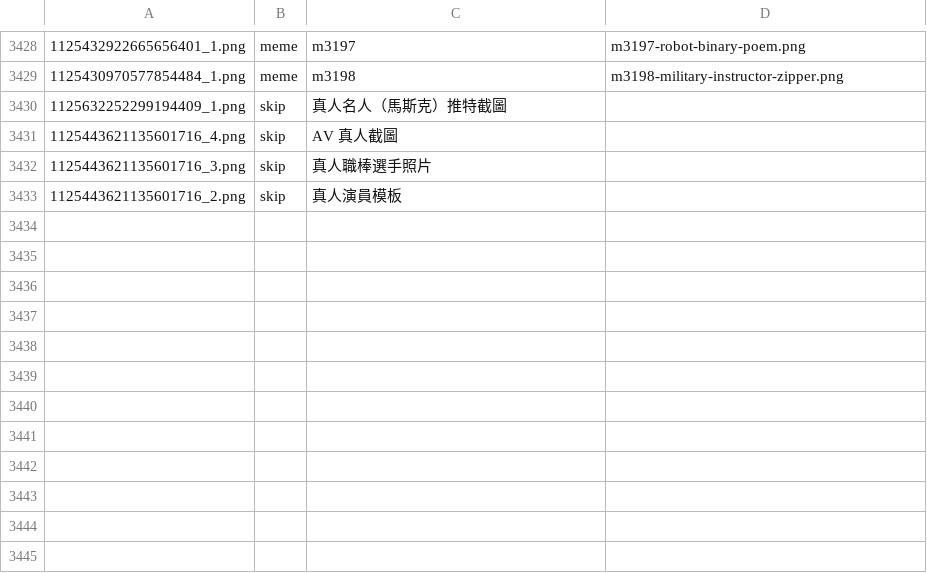
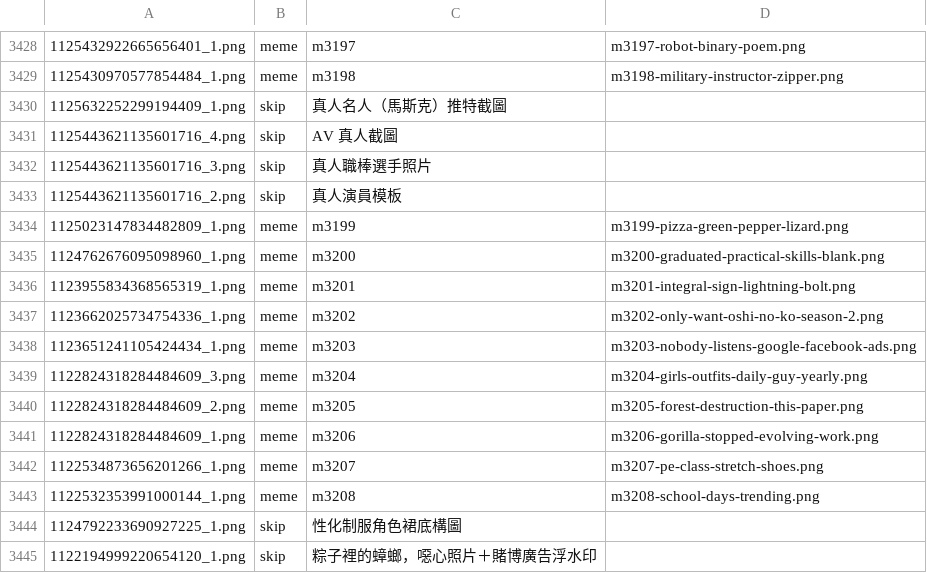
Before and after one commit to derek1403/meme_Bistro, a TSV file: docs/import_discord.tsv, drawn as a sheet; only a part is shown, gaps mark what is left out.

```diff
--- a/docs/import_discord.tsv
+++ b/docs/import_discord.tsv
@@ -3433 +3433,13 @@
 1125443621135601716_2.png	skip	真人演員模板	
+1125023147834482809_1.png	meme	m3199	m3199-pizza-green-pepper-lizard.png
+1124762676095098960_1.png	meme	m3200	m3200-graduated-practical-skills-blank.png
+1123955834368565319_1.png	meme	m3201	m3201-integral-sign-lightning-bolt.png
+1123662025734754336_1.png	meme	m3202	m3202-only-want-oshi-no-ko-season-2.png
+1123651241105424434_1.png	meme	m3203	m3203-nobody-listens-google-facebook-ads.png
+1122824318284484609_3.png	meme	m3204	m3204-girls-outfits-daily-guy-yearly.png
+1122824318284484609_2.png	meme	m3205	m3205-forest-destruction-this-paper.png
+1122824318284484609_1.png	meme	m3206	m3206-gorilla-stopped-evolving-work.png
+1122534873656201266_1.png	meme	m3207	m3207-pe-class-stretch-shoes.png
+1122532353991000144_1.png	meme	m3208	m3208-school-days-trending.png
+1124792233690927225_1.png	skip	性化制服角色裙底構圖	
+1122194999220654120_1.png	skip	粽子裡的蟑螂，噁心照片＋賭博廣告浮水印	
```
Also changed, not shown: 30 other files.
